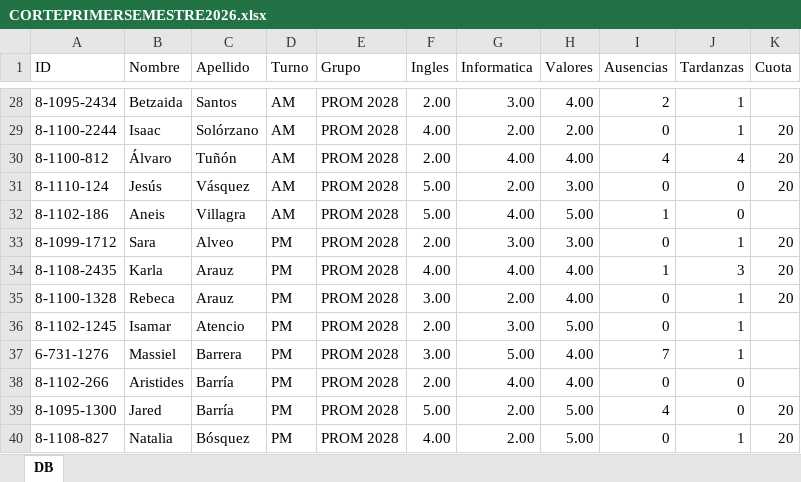
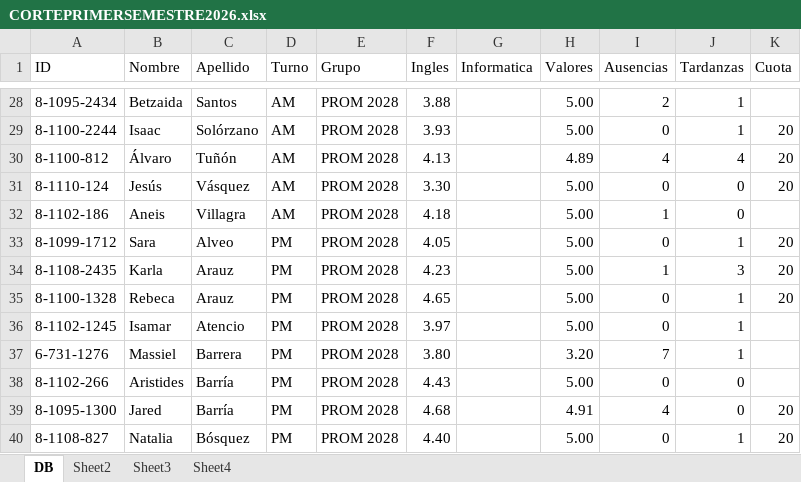
Before and after one commit to mary12war/Corte-de-Calificaciones-2026, an Excel workbook: data/CORTEPRIMERSEMESTRE2026.xlsx, sheet DB, drawn as a sheet; only a part is shown, gaps mark what is left out; values as stored, in another font and other column widths than the file's, no borders; the diff covers the shown part only; the diff names each change by its address in the sheet, - before the commit and + after, or states it on an @@ line.

```diff
--- a/data/CORTEPRIMERSEMESTRE2026.xlsx (sheet DB)
+++ b/data/CORTEPRIMERSEMESTRE2026.xlsx (sheet DB)
@@ sheet tab unhidden: Sheet2 @@
@@ sheet tab unhidden: Sheet3 @@
@@ sheet tab unhidden: Sheet4 @@
-F28 (Ingles): 2.00
+F28 (Ingles): 3.88
-G28 (Informatica): 3.00
+G28 (Informatica): (empty)
-H28 (Valores): 4.00
+H28 (Valores): 5.00
-F29 (Ingles): 4.00
+F29 (Ingles): 3.93
-G29 (Informatica): 2.00
+G29 (Informatica): (empty)
-H29 (Valores): 2.00
+H29 (Valores): 5.00
-F30 (Ingles): 2.00
+F30 (Ingles): 4.13
-G30 (Informatica): 4.00
+G30 (Informatica): (empty)
-H30 (Valores): 4.00
+H30 (Valores): 4.89
-F31 (Ingles): 5.00
+F31 (Ingles): 3.30
-G31 (Informatica): 2.00
+G31 (Informatica): (empty)
-H31 (Valores): 3.00
+H31 (Valores): 5.00
-F32 (Ingles): 5.00
+F32 (Ingles): 4.18
-G32 (Informatica): 4.00
+G32 (Informatica): (empty)
-F33 (Ingles): 2.00
+F33 (Ingles): 4.05
-G33 (Informatica): 3.00
+G33 (Informatica): (empty)
-H33 (Valores): 3.00
+H33 (Valores): 5.00
-F34 (Ingles): 4.00
+F34 (Ingles): 4.23
-G34 (Informatica): 4.00
+G34 (Informatica): (empty)
-H34:H35 (Valores): 4.00
+H34:H35 (Valores): 5.00
-F35 (Ingles): 3.00
+F35 (Ingles): 4.65
-G35 (Informatica): 2.00
+G35 (Informatica): (empty)
-F36 (Ingles): 2.00
+F36 (Ingles): 3.97
-G36 (Informatica): 3.00
+G36 (Informatica): (empty)
-F37 (Ingles): 3.00
+F37 (Ingles): 3.80
-G37 (Informatica): 5.00
+G37 (Informatica): (empty)
-H37 (Valores): 4.00
+H37 (Valores): 3.20
-F38 (Ingles): 2.00
+F38 (Ingles): 4.43
-G38 (Informatica): 4.00
+G38 (Informatica): (empty)
-H38 (Valores): 4.00
+H38 (Valores): 5.00
-F39 (Ingles): 5.00
+F39 (Ingles): 4.68
-G39:G40 (Informatica): 2.00
+G39:G40 (Informatica): (empty)
-H39 (Valores): 5.00
+H39 (Valores): 4.91
-F40 (Ingles): 4.00
+F40 (Ingles): 4.40
```
Also changed, not shown: 472 edited cells elsewhere in this sheet, 1 other file.
